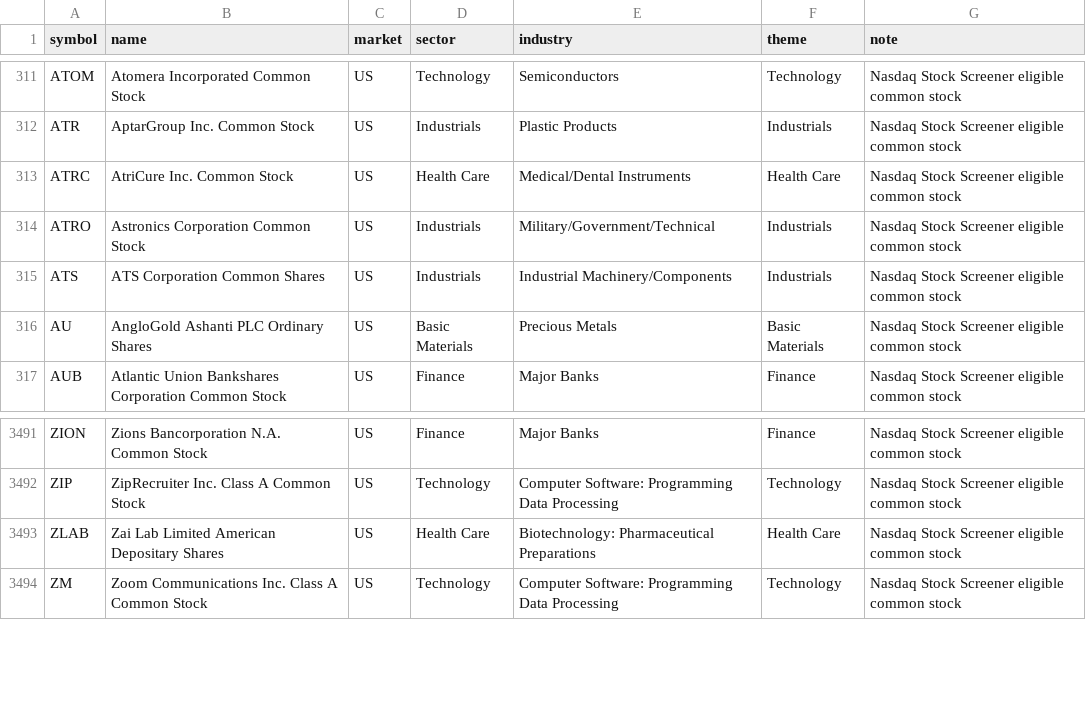
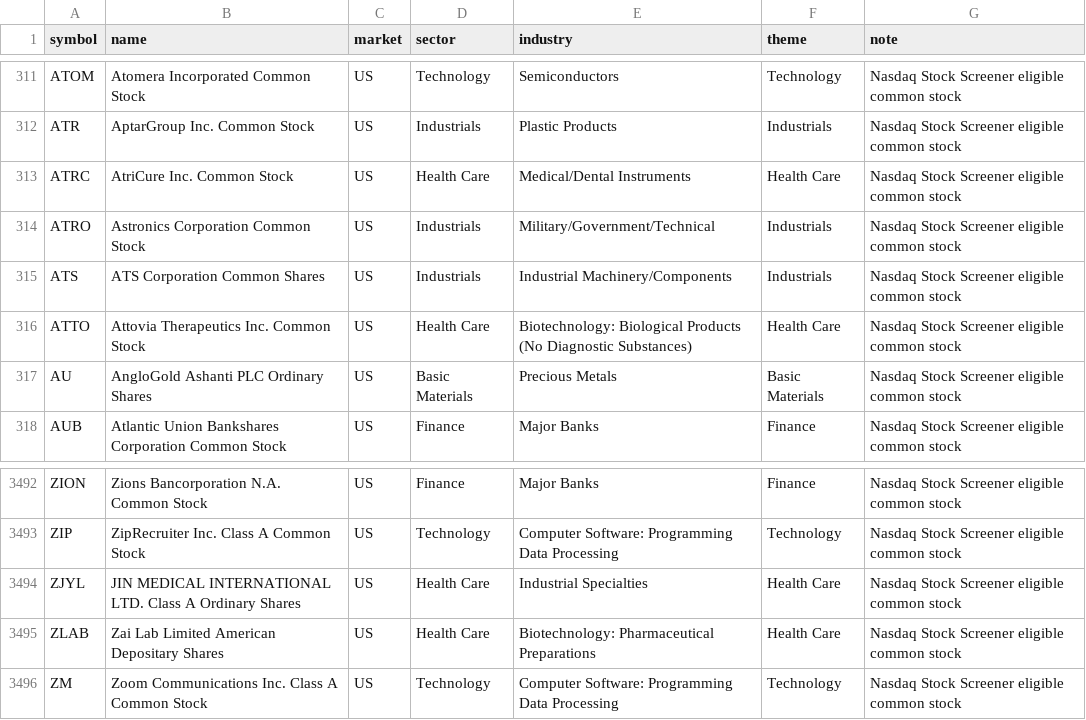
Before and after one commit to tes423ash-a11y/japan-stock-portal, a CSV file: universes/us_all_listed.csv, drawn as a sheet; only a part is shown, gaps mark what is left out; the diff names each change by its address in the sheet, - before the commit and + after, or states it on an @@ line.

```diff
--- a/universes/us_all_listed.csv
+++ b/universes/us_all_listed.csv
+row 316: ATTO | Attovia Therapeutics Inc. Common Stock | US | Health Care | Biotechnology: Biological Products (No Diagnostic Substances) | Health Care | Nasdaq Stock Screener eligible common stock
+row 3494: ZJYL | JIN MEDICAL INTERNATIONAL LTD. Class A Ordinary Shares | US | Health Care | Industrial Specialties | Health Care | Nasdaq Stock Screener eligible common stock
```
Also changed, not shown: universes/us_sp500.csv, 11 other files.
